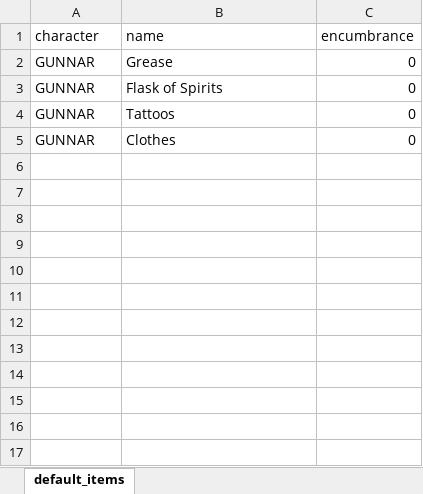
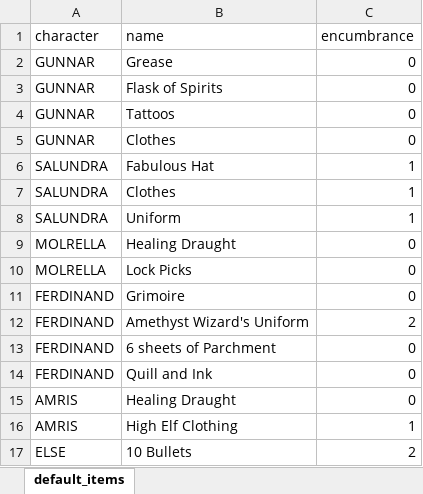
Before and after one commit to xusky69/WFRP-API, an Excel workbook: django_project/wfrp/example_media/default_items.xlsx, sheet default_items, drawn as a sheet; values as stored, in another font and other column widths than the file's, no borders; the diff names each change by its address in the sheet, - before the commit and + after, or states it on an @@ line.

```diff
--- a/django_project/wfrp/example_media/default_items.xlsx (sheet default_items)
+++ b/django_project/wfrp/example_media/default_items.xlsx (sheet default_items)
+row 6: SALUNDRA | Fabulous Hat | 1
+row 7: SALUNDRA | Clothes | 1
+row 8: SALUNDRA | Uniform | 1
+row 9: MOLRELLA | Healing Draught | 0
+row 10: MOLRELLA | Lock Picks | 0
+row 11: FERDINAND | Grimoire | 0
+row 12: FERDINAND | Amethyst Wizard's Uniform | 2
+row 13: FERDINAND | 6 sheets of Parchment | 0
+row 14: FERDINAND | Quill and Ink | 0
+row 15: AMRIS | Healing Draught | 0
+row 16: AMRIS | High Elf Clothing | 1
+row 17: ELSE | 10 Bullets | 2
```
Also changed, not shown: django_project/wfrp/example_media/default_armour.xlsx, django_project/wfrp/example_media/default_spells.xlsx, 10 other files.
